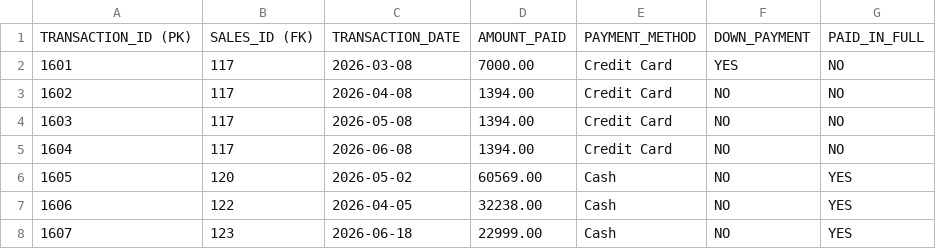
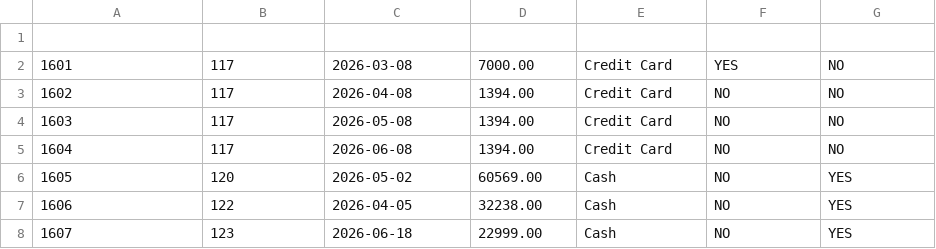
Before and after one commit to SamiahtB/MS3083v2-Busari, a CSV file: data/autonation/transactions.csv, drawn as a sheet; only a part is shown; the diff names each change by its address in the sheet, - before the commit and + after, or states it on an @@ line.

Commit message:
data entry - tireni

```diff
--- a/data/autonation/transactions.csv
+++ b/data/autonation/transactions.csv
-row 1: TRANSACTION_ID (PK) | SALES_ID (FK) | TRANSACTION_DATE | AMOUNT_PAID | PAYMENT_METHOD | DOWN_PAYMENT | PAID_IN_FULL
+row 1: (empty)
```
Also changed, not shown: data/autonation/brakes.csv, data/autonation/customers.csv, 17 other files.
